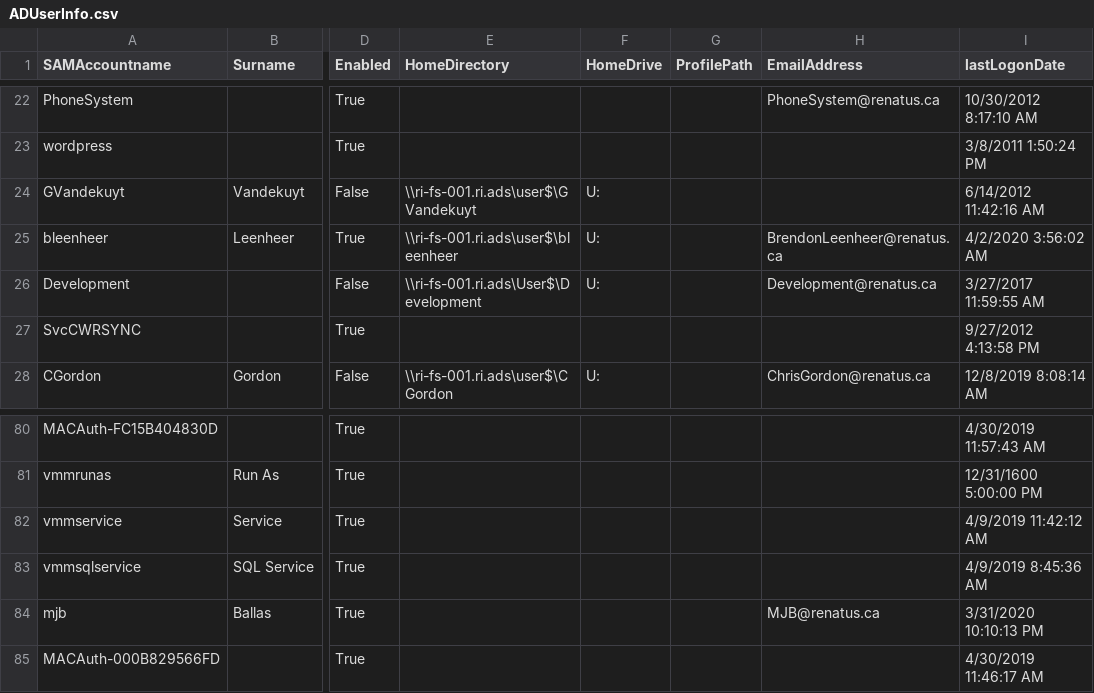
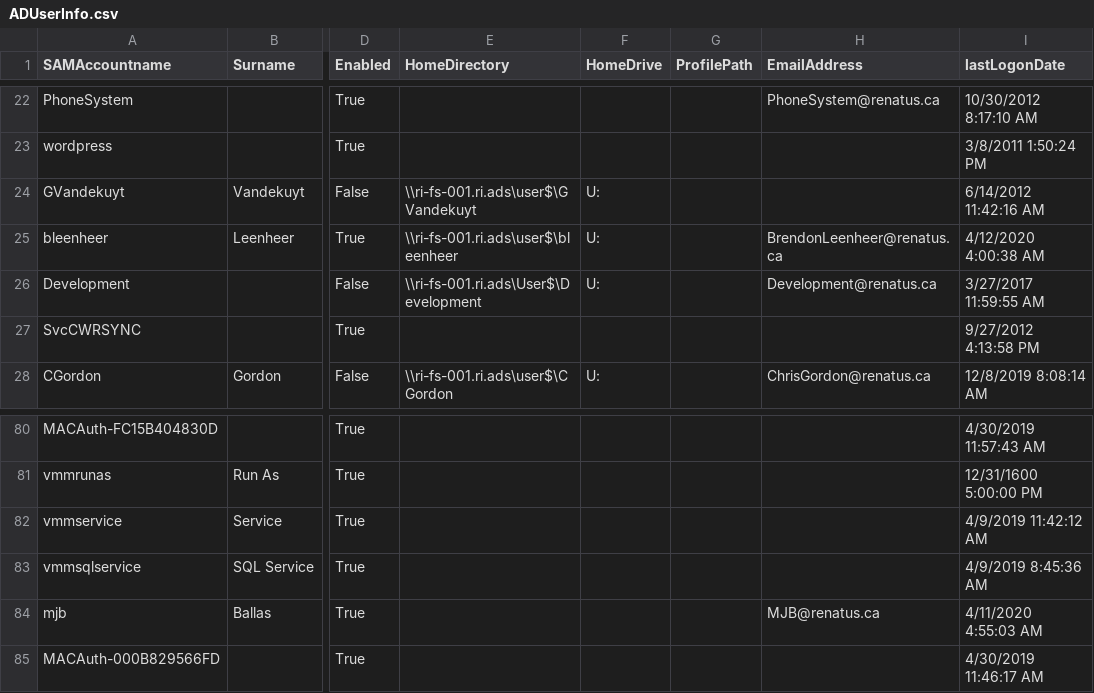
Before and after one commit to dominoguy/Powershell, a CSV file: Logs/ADUserInfo.csv, drawn as a sheet; only a part is shown, gaps mark what is left out; the diff covers the shown part only; the diff names each change by its address in the sheet, - before the commit and + after, or states it on an @@ line.

```diff
--- a/Logs/ADUserInfo.csv
+++ b/Logs/ADUserInfo.csv
-I25 (lastLogonDate): 4/2/2020 3:56:02 AM
+I25 (lastLogonDate): 4/12/2020 4:00:38 AM
-I84 (lastLogonDate): 3/31/2020 10:10:13 PM
+I84 (lastLogonDate): 4/11/2020 4:55:03 AM
```
Also changed, not shown: 10 edited cells elsewhere in this file, Logs/DHCPInfo.csv, 25 other files.
